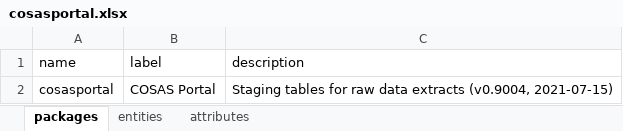
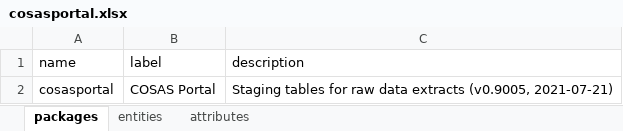
Before and after one commit to molgenis/projects-rd-cosas, an Excel workbook: emx/cosas-portal/cosasportal.xlsx, sheet packages, drawn as a sheet; values as stored, in another font and other column widths than the file's, no borders; the diff names each change by its address in the sheet, - before the commit and + after, or states it on an @@ line.

```diff
--- a/emx/cosas-portal/cosasportal.xlsx (sheet packages)
+++ b/emx/cosas-portal/cosasportal.xlsx (sheet packages)
-C2 (description): …data extracts (v0.9004, 2021-07-15)
+C2 (description): …data extracts (v0.9005, 2021-07-21)
```
Also changed, not shown: sheet attributes, 1 other file.
